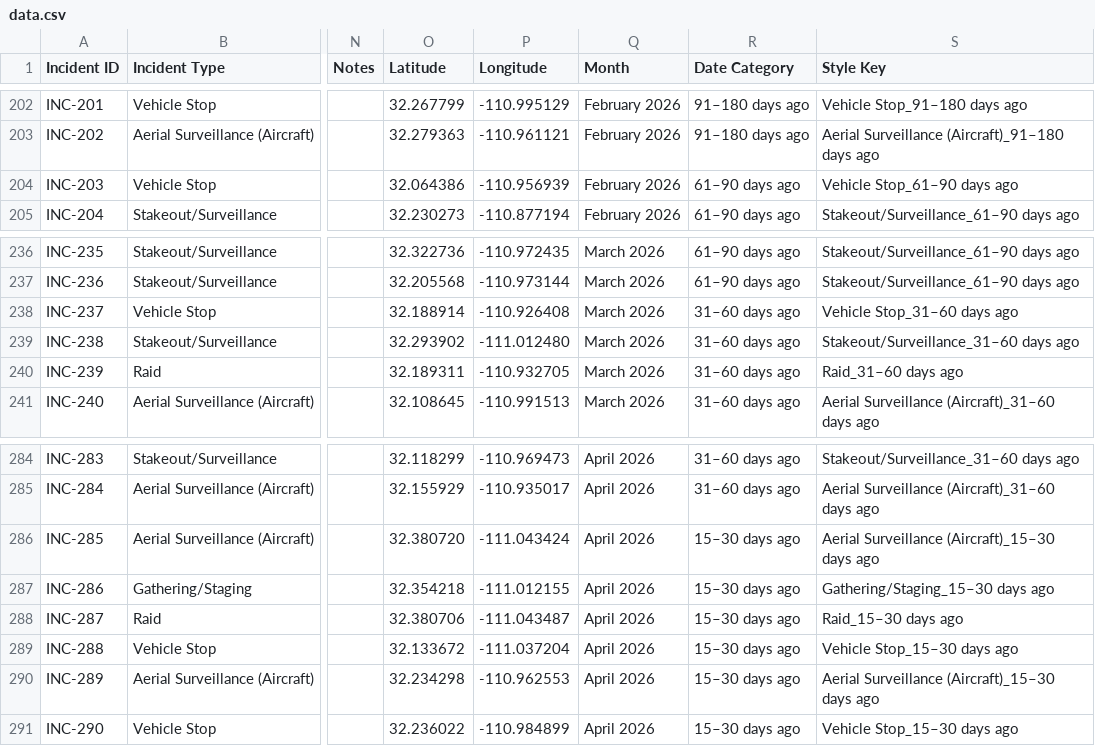
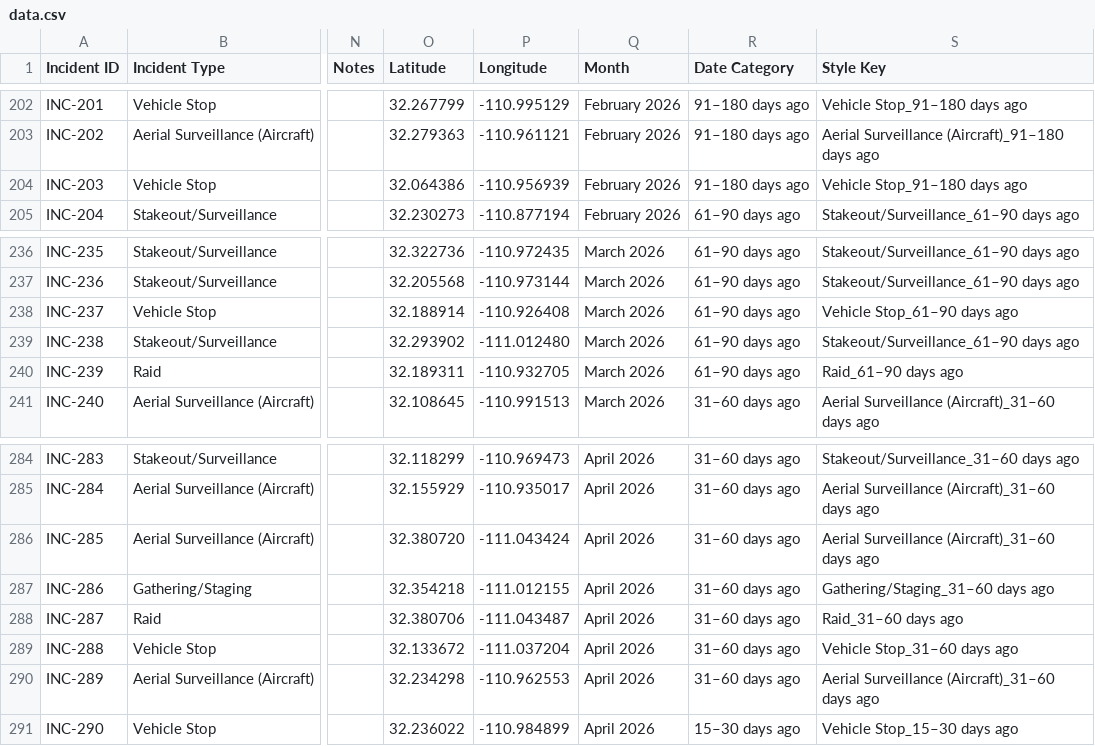
Before and after one commit to TucsonMigraMap/Migra-Map-Data, a CSV file: data.csv, drawn as a sheet; only a part is shown, gaps mark what is left out; the diff names each change by its address in the sheet, - before the commit and + after, or states it on an @@ line.

```diff
--- a/data.csv
+++ b/data.csv
-R204 (Date Category): 61–90 days ago
+R204 (Date Category): 91–180 days ago
-S204 (Style Key): Vehicle Stop_61–90 days ago
+S204 (Style Key): Vehicle Stop_91–180 days ago
-R238:R240 (Date Category): 31–60 days ago
+R238:R240 (Date Category): 61–90 days ago
-S238 (Style Key): Vehicle Stop_31–60 days ago
+S238 (Style Key): Vehicle Stop_61–90 days ago
-S239 (Style Key): Stakeout/Surveillance_31–60 days ago
+S239 (Style Key): Stakeout/Surveillance_61–90 days ago
-S240 (Style Key): Raid_31–60 days ago
+S240 (Style Key): Raid_61–90 days ago
-R286:R290 (Date Category): 15–30 days ago
+R286:R290 (Date Category): 31–60 days ago
-S286 (Style Key): Aerial Surveillance (Aircraft)_15–30 days ago
+S286 (Style Key): Aerial Surveillance (Aircraft)_31–60 days ago
-S287 (Style Key): Gathering/Staging_15–30 days ago
+S287 (Style Key): Gathering/Staging_31–60 days ago
-S288 (Style Key): Raid_15–30 days ago
+S288 (Style Key): Raid_31–60 days ago
-S289 (Style Key): Vehicle Stop_15–30 days ago
+S289 (Style Key): Vehicle Stop_31–60 days ago
-S290 (Style Key): Aerial Surveillance (Aircraft)_15–30 days ago
+S290 (Style Key): Aerial Surveillance (Aircraft)_31–60 days ago
```
Also changed, not shown: data_latest.csv.
